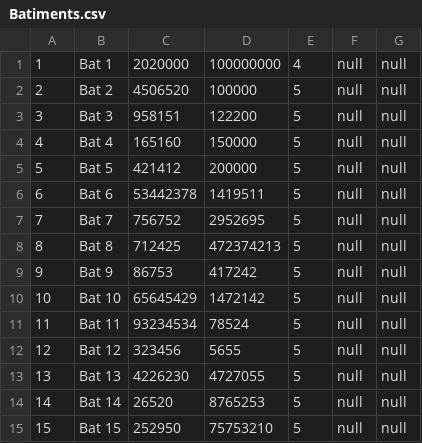
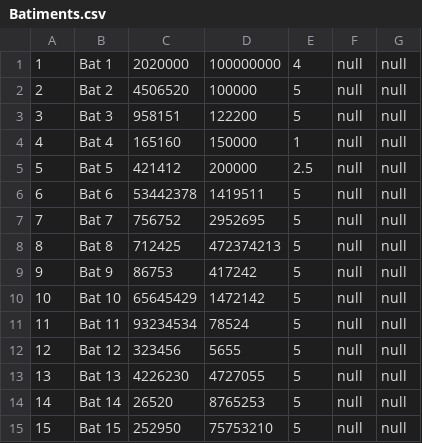
Before and after one commit to MatthiasFtn/Projet_BD, a CSV file: Croisiere_BD/CSV/Batiments.csv, drawn as a sheet.

Commit message:
Modif des tables + Ajout des CSV test

```diff
--- a/Croisiere_BD/CSV/Batiments.csv
+++ b/Croisiere_BD/CSV/Batiments.csv
@@ -3,4 +3,4 @@
 3,Bat 3,958151,122200,5,null,null
-4,Bat 4,165160,150000,5,null,null
-5,Bat 5,421412,200000,5,null,null
+4,Bat 4,165160,150000,1,null,null
+5,Bat 5,421412,200000,2.5,null,null
 6,Bat 6,53442378,1419511,5,null,null
```
Also changed, not shown: 5 other files.
